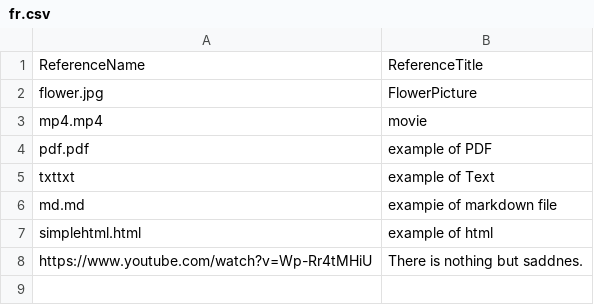
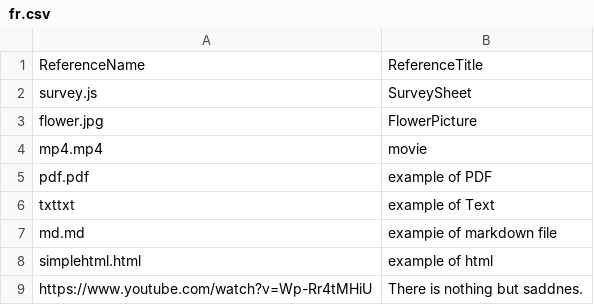
Before and after one commit to dddp-gl/info, a CSV file: fr.csv, drawn as a sheet.

Commit message:
add survey sheet

```diff
--- a/fr.csv
+++ b/fr.csv
@@ -1,2 +1,3 @@
 "ReferenceName",ReferenceTitle
+survey.js,SurveySheet
 "flower.jpg","FlowerPicture"
```
Also changed, not shown: 1 other file.
